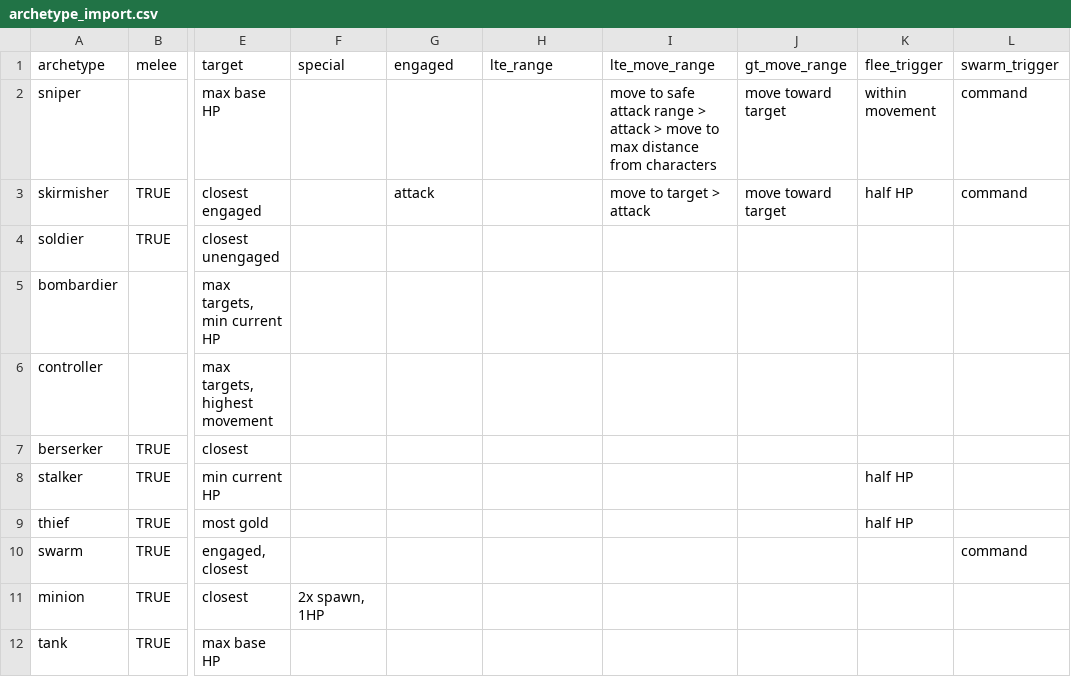
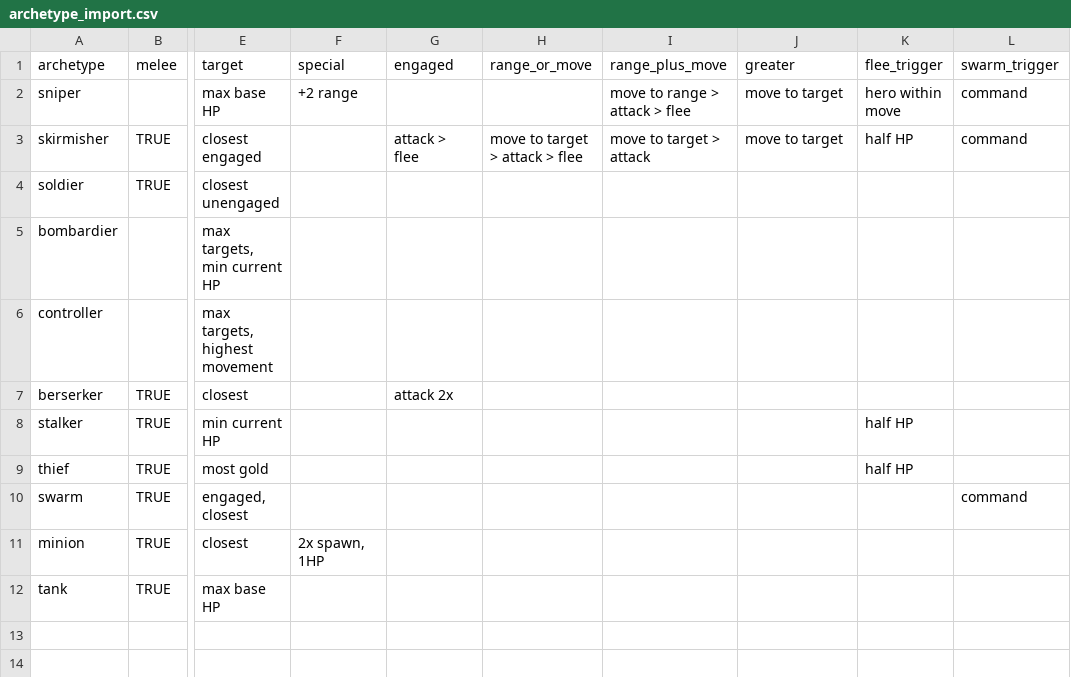
Before and after one commit to KevinCarr42/Descent_AI, a CSV file: archetype_import.csv, drawn as a sheet; only a part is shown, gaps mark what is left out; the diff names each change by its address in the sheet, - before the commit and + after, or states it on an @@ line.

Commit message:
more work on archetypes, dice simulation for range attribute

```diff
--- a/archetype_import.csv
+++ b/archetype_import.csv
-H1: lte_range
+H1: range_or_move
-I1: lte_move_range
+I1: range_plus_move
-J1: gt_move_range
+J1: greater
-F2: (empty)
+F2: +2 range
-I2: move to safe attack range > attack > move to max distance from characters
+I2: move to range > attack > flee
-J2:J3: move toward target
+J2:J3: move to target
-K2: within movement
+K2: hero within move
-G3: attack
+G3: attack > flee
-H3: (empty)
+H3: move to target > attack > flee
-G7: (empty)
+G7: attack 2x
```
Also changed, not shown: 2 other files.
